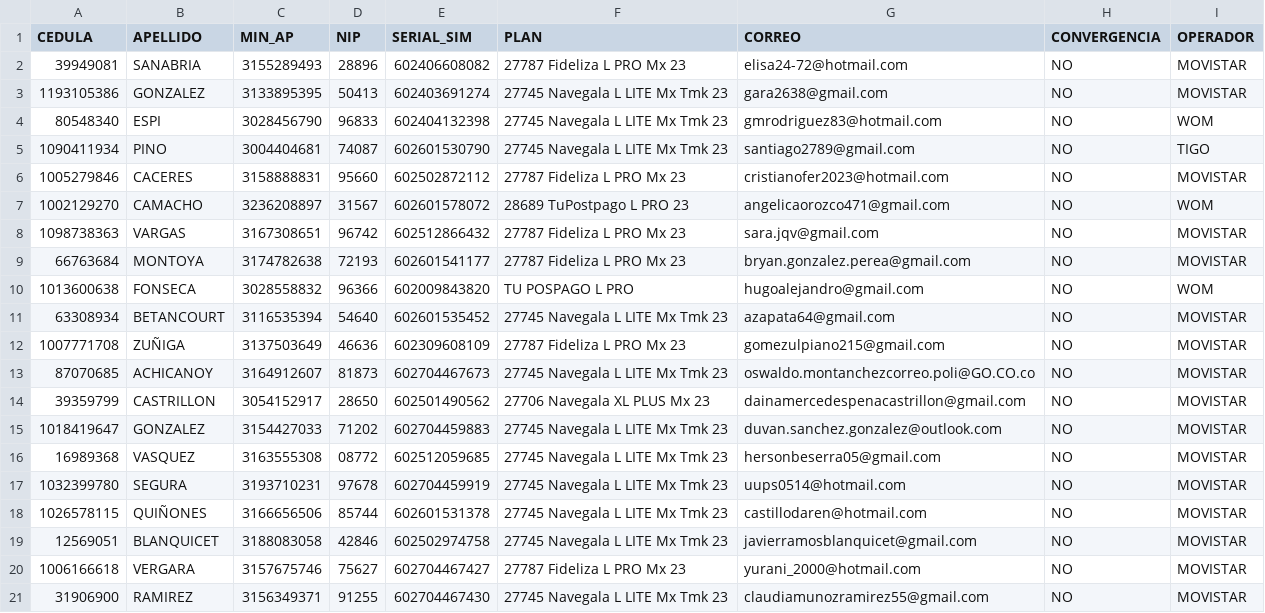
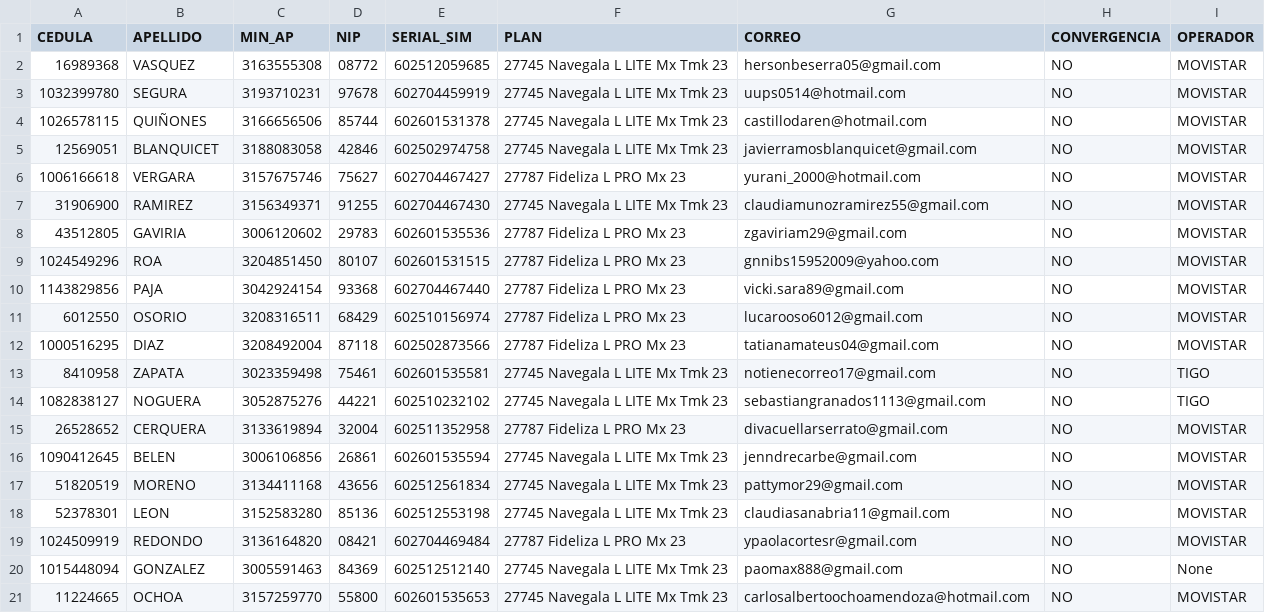
Before and after one commit to andresj4r4millo/onecontact_1, a CSV file: BASEP.csv, drawn as a sheet; only a part is shown; the shorter side is filled out with more unchanged rows.

Commit message:
base

```diff
--- a/BASEP.csv
+++ b/BASEP.csv
@@ -1,16 +1,2 @@
 CEDULA,APELLIDO,MIN_AP,NIP,SERIAL_SIM,PLAN,CORREO,CONVERGENCIA,OPERADOR
-39949081,SANABRIA,3155289493,28896,602406608082,27787 Fideliza L PRO Mx 23,elisa24-72@hotmail.com,NO,MOVISTAR
-1193105386,GONZALEZ,3133895395,50413,602403691274,27745 Navegala L LITE Mx Tmk 23, gara2638@gmail.com,NO,MOVISTAR
-80548340,ESPI,3028456790,96833,602404132398,27745 Navegala L LITE Mx Tmk 23,gmrodriguez83@hotmail.com,NO,WOM
-1090411934,PINO,3004404681,74087,602601530790,27745 Navegala L LITE Mx Tmk 23,santiago2789@gmail.com,NO,TIGO
-1005279846,CACERES,3158888831,95660,602502872112,27787 Fideliza L PRO Mx 23,cristianofer2023@hotmail.com,NO,MOVISTAR
-1002129270,CAMACHO,3236208897,31567,602601578072,28689 TuPostpago L PRO 23,angelicaorozco471@gmail.com,NO,WOM
-1098738363,VARGAS,3167308651,96742,602512866432,27787 Fideliza L PRO Mx 23,sara.jqv@gmail.com,NO,MOVISTAR
-66763684,MONTOYA,3174782638,72193,602601541177,27787 Fideliza L PRO Mx 23,bryan.gonzalez.perea@gmail.com,NO,MOVISTAR
-1013600638,FONSECA,3028558832,96366,602009843820,TU POSPAGO L PRO,hugoalejandro@gmail.com,NO,WOM
-63308934,BETANCOURT,3116535394,54640,602601535452,27745 Navegala L LITE Mx Tmk 23,azapata64@gmail.com,NO,MOVISTAR
-1007771708,ZUÑIGA,3137503649,46636,602309608109,27787 Fideliza L PRO Mx 23,gomezulpiano215@gmail.com,NO,MOVISTAR
-87070685,ACHICANOY,3164912607,81873,602704467673,27745 Navegala L LITE Mx Tmk 23,oswaldo.montanchezcorreo.poli@GO.CO.co,NO,MOVISTAR
-39359799,CASTRILLON,3054152917,28650,602501490562,27706 Navegala XL PLUS Mx 23,dainamercedespenacastrillon@gmail.com,NO,MOVISTAR
-1018419647,GONZALEZ,3154427033,71202,602704459883,27745 Navegala L LITE Mx Tmk 23,duvan.sanchez.gonzalez@outlook.com,NO,MOVISTAR
 16989368,VASQUEZ,3163555308,08772,602512059685,27745 Navegala L LITE Mx Tmk 23,hersonbeserra05@gmail.com,NO,MOVISTAR
```
